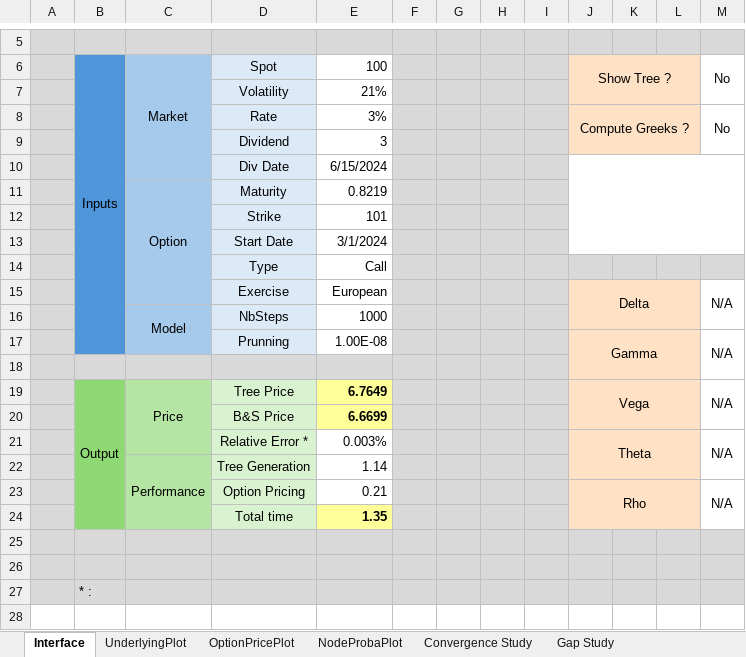
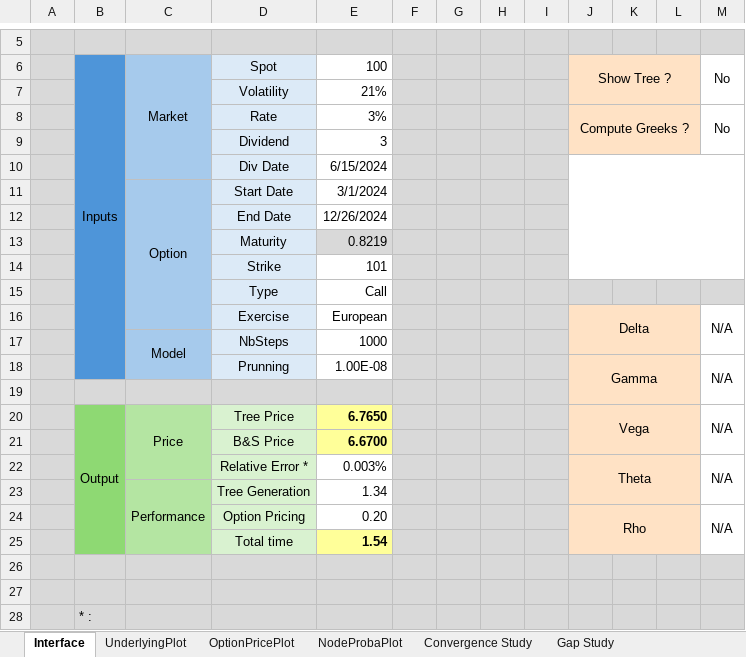
Before and after one commit to baptistedfr/Trinomial-Tree, an Excel workbook: PricingOptions.xlsm, sheet Interface, drawn as a sheet; only a part is shown, gaps mark what is left out; values as stored, in another font and other column widths than the file's, no borders; charts and pictures and conditional formats not drawn; removed rows and columns are numbered as before the commit, all else as after; the diff names each change by its address in the sheet, - before the commit and + after, or states it on an @@ line.

Commit message:
Update PricingOptions.xlsm
protection de la feuille et ajout de date de fin

```diff
--- a/PricingOptions.xlsm (sheet Interface)
+++ b/PricingOptions.xlsm (sheet Interface)
+row 11:  |  | Option | Start Date | 3/1/2024
+row 12:  |  |  | End Date | 12/26/2024
-C13: Option
+C13: (empty)
-C11:C15 merged
-E13 fill: none
+E13 fill: #D9D9D9
-row 13:  |  |  | Start Date | 3/1/2024
-E20: 6.7649
+E20: 6.7650
-E21: 6.6699
+E21: 6.6700
-E23: 1.14
+E23: 1.34
-E24: 0.21
+E24: 0.20
-E25: 1.35
+E25: 1.54
```
Also changed, not shown: formulas that keep their value, charts or pictures.
